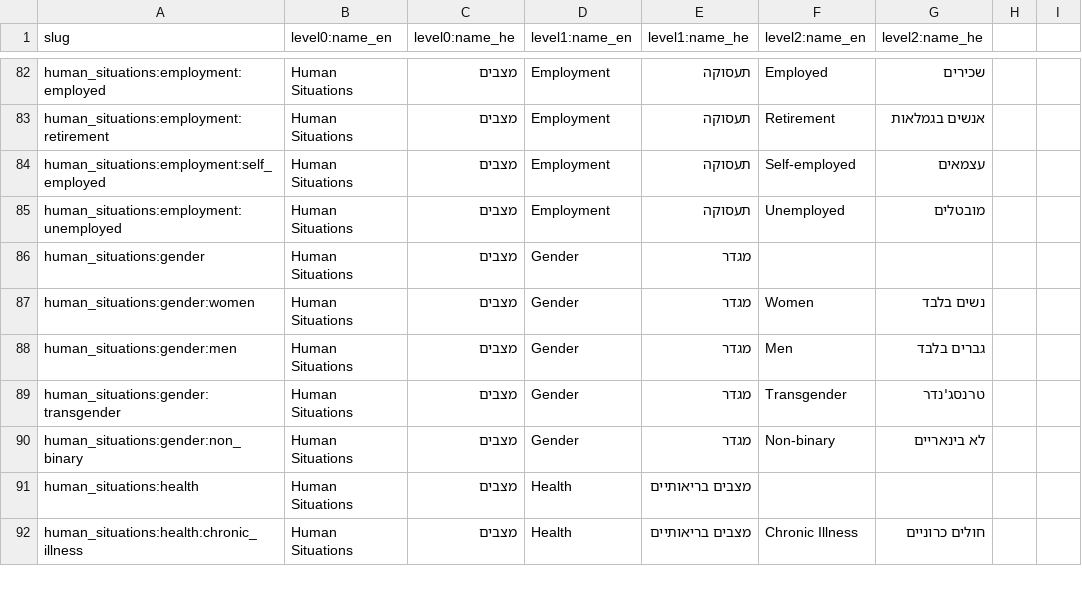
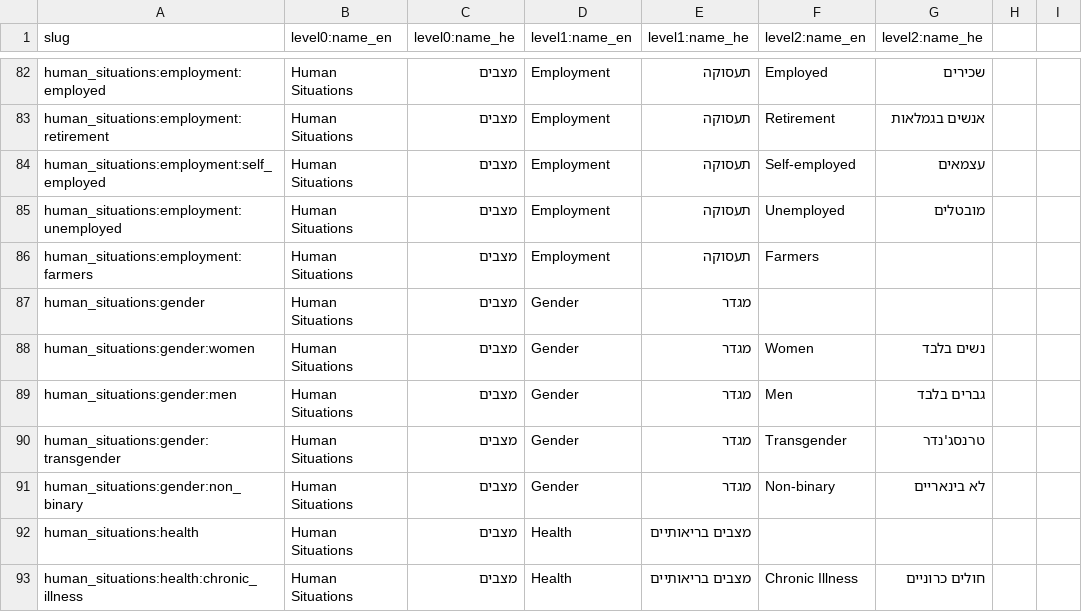
Before and after one commit to morchickit/openeligibility, a CSV file: formats/situations.csv, drawn as a sheet; only a part is shown, gaps mark what is left out; the diff names each change by its address in the sheet, - before the commit and + after, or states it on an @@ line.

```diff
--- a/formats/situations.csv
+++ b/formats/situations.csv
+row 86: human_situations:employment:farmers | Human Situations | מצבים | Employment | תעסוקה | Farmers
```
Also changed, not shown: formats/services.csv, 3 other files.
